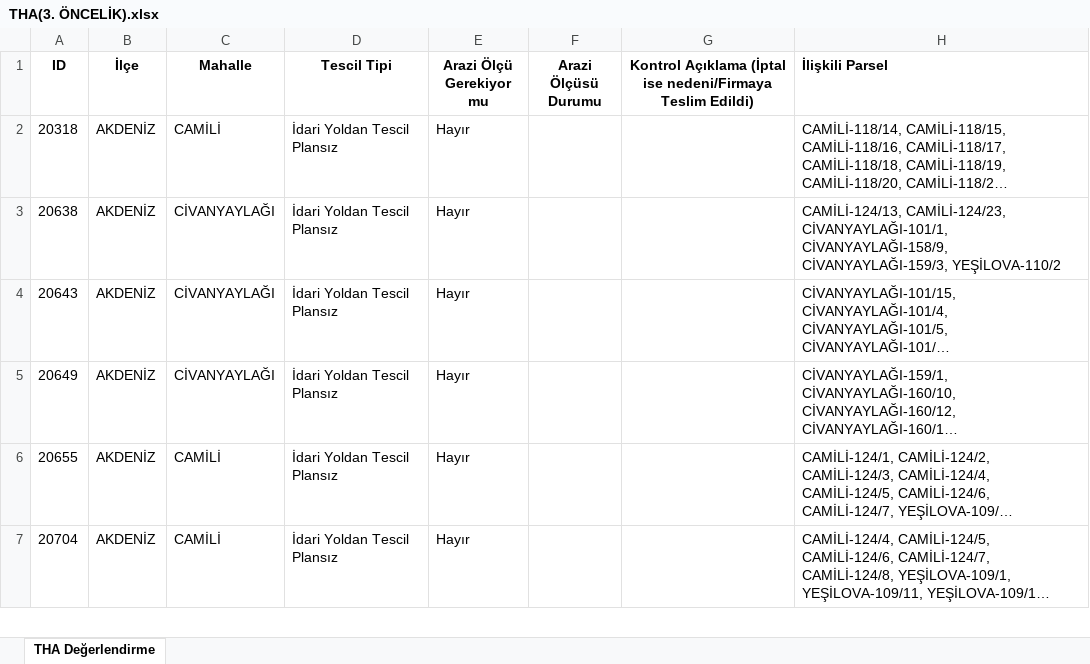
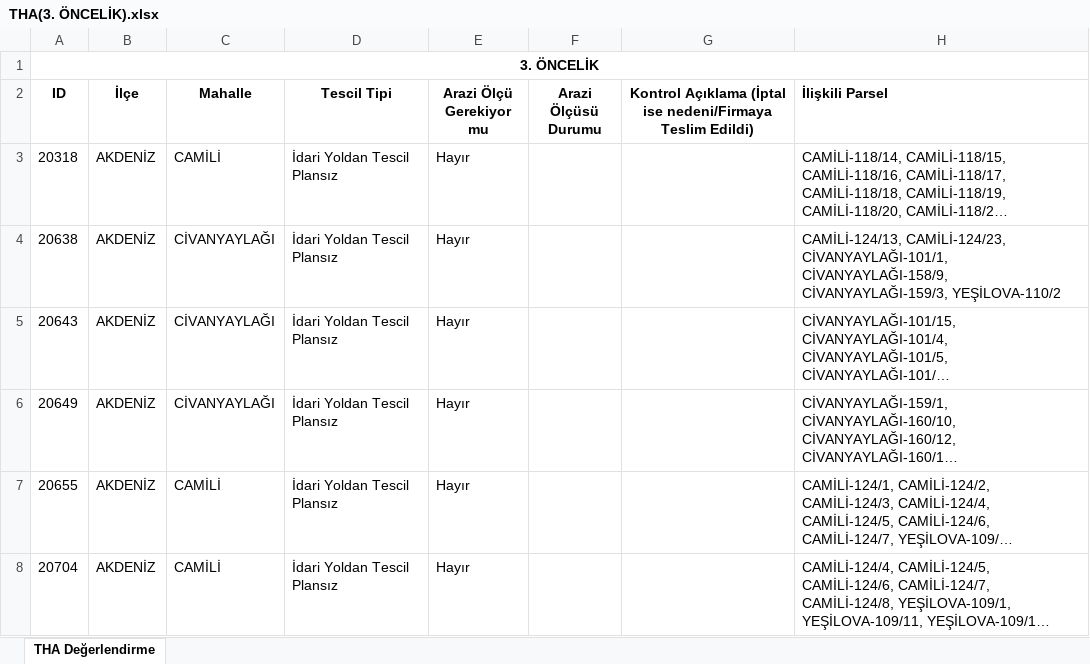
Before and after one commit to gokhangeo/thatakip, an Excel workbook: THA(3. ÖNCELİK).xlsx, sheet THA Değerlendirme, drawn as a sheet; only a part is shown; long unchanged cells end in …; values as stored, in another font and other column widths than the file's, no borders; the diff names each change by its address in the sheet, - before the commit and + after, or states it on an @@ line.

```diff
--- a/THA(3. ÖNCELİK).xlsx (sheet THA Değerlendirme)
+++ b/THA(3. ÖNCELİK).xlsx (sheet THA Değerlendirme)
+row 1: 3. ÖNCELİK
```
Also changed, not shown: 1 other file.
